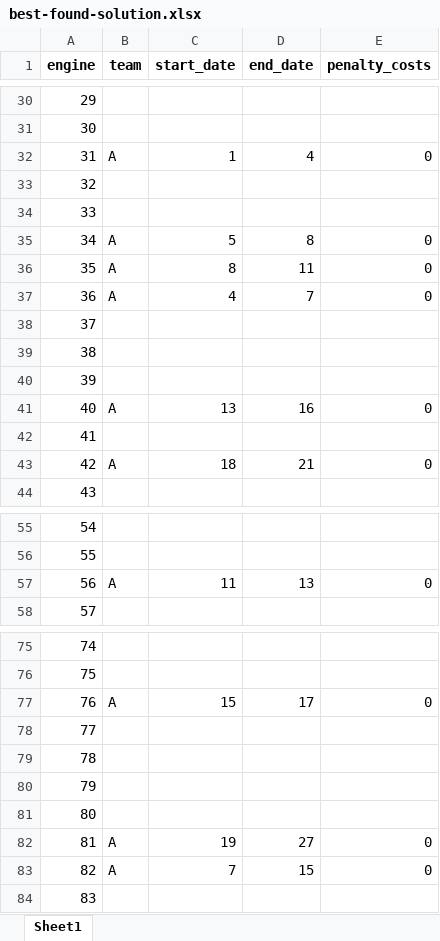
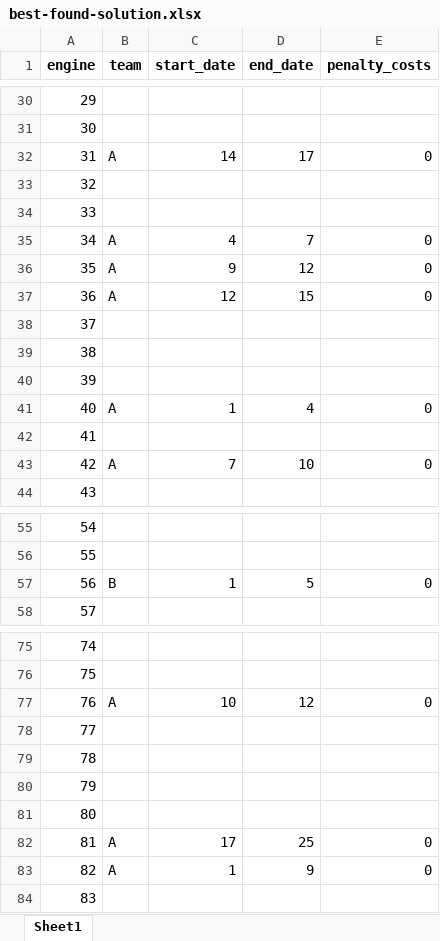
Before and after one commit to QuintineSol/PA, an Excel workbook: best-found-solution.xlsx, sheet Sheet1, drawn as a sheet; only a part is shown, gaps mark what is left out; values as stored, in another font and other column widths than the file's, no borders; the diff covers the shown part only; the diff names each change by its address in the sheet, - before the commit and + after, or states it on an @@ line.

```diff
--- a/best-found-solution.xlsx (sheet Sheet1)
+++ b/best-found-solution.xlsx (sheet Sheet1)
-C32 (start_date): 1
+C32 (start_date): 14
-D32 (end_date): 4
+D32 (end_date): 17
-C35 (start_date): 5
+C35 (start_date): 4
-D35 (end_date): 8
+D35 (end_date): 7
-C36 (start_date): 8
+C36 (start_date): 9
-D36 (end_date): 11
+D36 (end_date): 12
-C37 (start_date): 4
+C37 (start_date): 12
-D37 (end_date): 7
+D37 (end_date): 15
-C41 (start_date): 13
+C41 (start_date): 1
-D41 (end_date): 16
+D41 (end_date): 4
-C43 (start_date): 18
+C43 (start_date): 7
-D43 (end_date): 21
+D43 (end_date): 10
-B57 (team): A
+B57 (team): B
-C57 (start_date): 11
+C57 (start_date): 1
-D57 (end_date): 13
+D57 (end_date): 5
-C77 (start_date): 15
+C77 (start_date): 10
-D77 (end_date): 17
+D77 (end_date): 12
-C82 (start_date): 19
+C82 (start_date): 17
-D82 (end_date): 27
+D82 (end_date): 25
-C83 (start_date): 7
+C83 (start_date): 1
-D83 (end_date): 15
+D83 (end_date): 9
```
Also changed, not shown: 8 edited cells elsewhere in this sheet, 1 other file.
